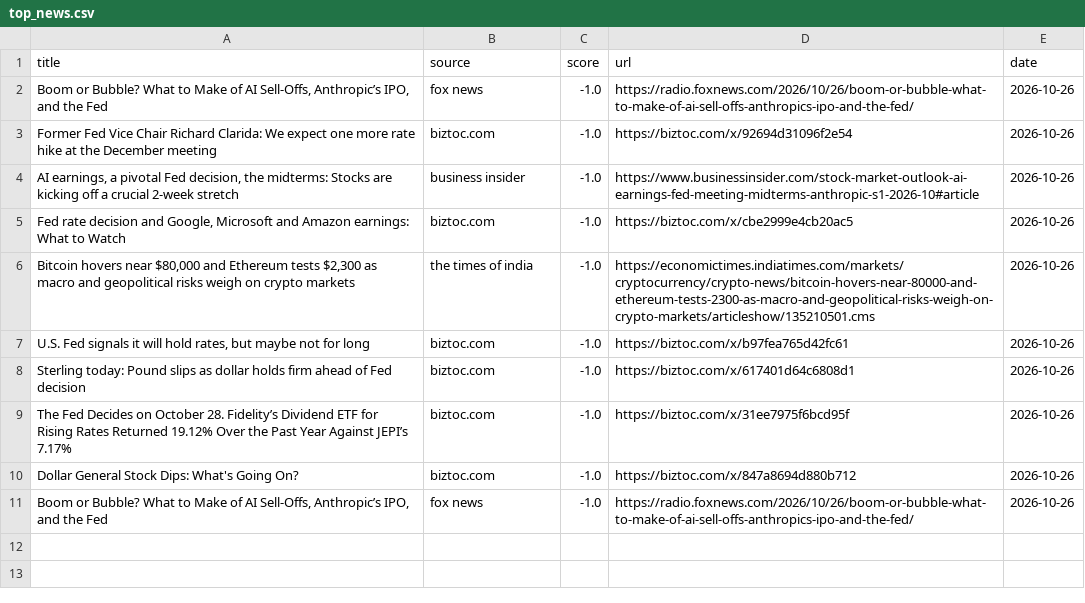
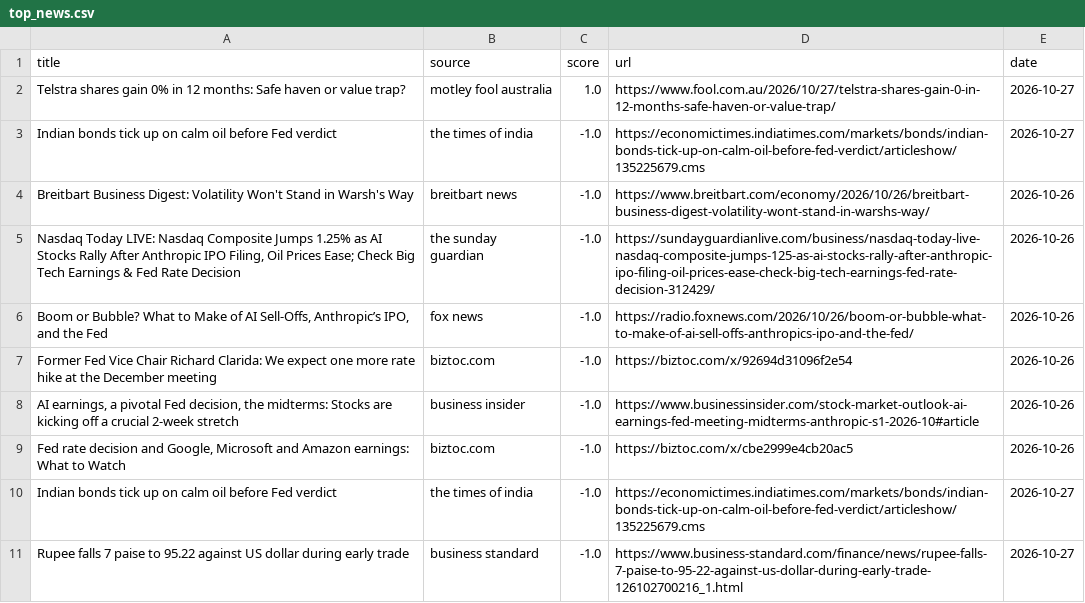
Before and after one commit to Z8Sa/macro-funda, a CSV file: data/top_news.csv, drawn as a sheet.

```diff
--- a/data/top_news.csv
+++ b/data/top_news.csv
@@ -1,2 +1,6 @@
 title,source,score,url,date
+Telstra shares gain 0% in 12 months: Safe haven or value trap?,motley fool australia,1.0,https://www.fool.com.au/2026/10/27/telstra-shares-gain-0-in-12-months-safe-haven-or-value-trap/,2026-10-27
+Indian bonds tick up on calm oil before Fed verdict,the times of india,-1.0,https://economictimes.indiatimes.com/markets/bonds/indian-bonds-tick-up-on-calm-oil-before-fed-verdict/articleshow/135225679.cms,2026-10-27
+Breitbart Business Digest: Volatility Won't Stand in Warsh's Way,breitbart news,-1.0,https://www.breitbart.com/economy/2026/10/26/breitbart-business-digest-volatility-wont-stand-in-warshs-way/,2026-10-26
+"Nasdaq Today LIVE: Nasdaq Composite Jumps 1.25% as AI Stocks Rally After Anthropic IPO Filing, Oil Prices Ease; Check Big Tech Earnings & Fed Rate Decision",the sunday guardian,-1.0,https://sundayguardianlive.com/business/nasdaq-today-live-nasdaq-composite-jumps-125-as-ai-stocks-rally-after-anthropic-ipo-filing-oil-prices-ease-check-big-tech-earnings-fed-rate-decision-312429/,2026-10-26
 "Boom or Bubble? What to Make of AI Sell-Offs, Anthropic’s IPO, and the Fed",fox news,-1.0,https://radio.foxnews.com/2026/10/26/boom-or-bubble-what-to-make-of-ai-sell-offs-anthropics-ipo-and-the-fed/,2026-10-26
@@ -5,7 +9,3 @@ Former Fed Vice Chair Richard Clarida: We expect one more rate hike at the Decem
 "Fed rate decision and Google, Microsoft and Amazon earnings: What to Watch",biztoc.com,-1.0,https://biztoc.com/x/cbe2999e4cb20ac5,2026-10-26
-"Bitcoin hovers near $80,000 and Ethereum tests $2,300 as macro and geopolitical risks weigh on crypto markets",the times of india,-1.0,https://economictimes.indiatimes.com/markets/cryptocurrency/crypto-news/bitcoin-hovers-near-80000-and-ethereum-tests-2300-as-macro-and-geopolitical-risks-weigh-on-crypto-markets/articleshow/135210501.cms,2026-10-26
-"U.S. Fed signals it will hold rates, but maybe not for long",biztoc.com,-1.0,https://biztoc.com/x/b97fea765d42fc61,2026-10-26
-Sterling today: Pound slips as dollar holds firm ahead of Fed decision,biztoc.com,-1.0,https://biztoc.com/x/617401d64c6808d1,2026-10-26
-The Fed Decides on October 28. Fidelity’s Dividend ETF for Rising Rates Returned 19.12% Over the Past Year Against JEPI’s 7.17%,biztoc.com,-1.0,https://biztoc.com/x/31ee7975f6bcd95f,2026-10-26
-Dollar General Stock Dips: What's Going On?,biztoc.com,-1.0,https://biztoc.com/x/847a8694d880b712,2026-10-26
-"Boom or Bubble? What to Make of AI Sell-Offs, Anthropic’s IPO, and the Fed",fox news,-1.0,https://radio.foxnews.com/2026/10/26/boom-or-bubble-what-to-make-of-ai-sell-offs-anthropics-ipo-and-the-fed/,2026-10-26
+Indian bonds tick up on calm oil before Fed verdict,the times of india,-1.0,https://economictimes.indiatimes.com/markets/bonds/indian-bonds-tick-up-on-calm-oil-before-fed-verdict/articleshow/135225679.cms,2026-10-27
+Rupee falls 7 paise to 95.22 against US dollar during early trade,business standard,-1.0,https://www.business-standard.com/finance/news/rupee-falls-7-paise-to-95-22-against-us-dollar-during-early-trade-126102700216_1.html,2026-10-27
```
Also changed, not shown: 5 other files.
